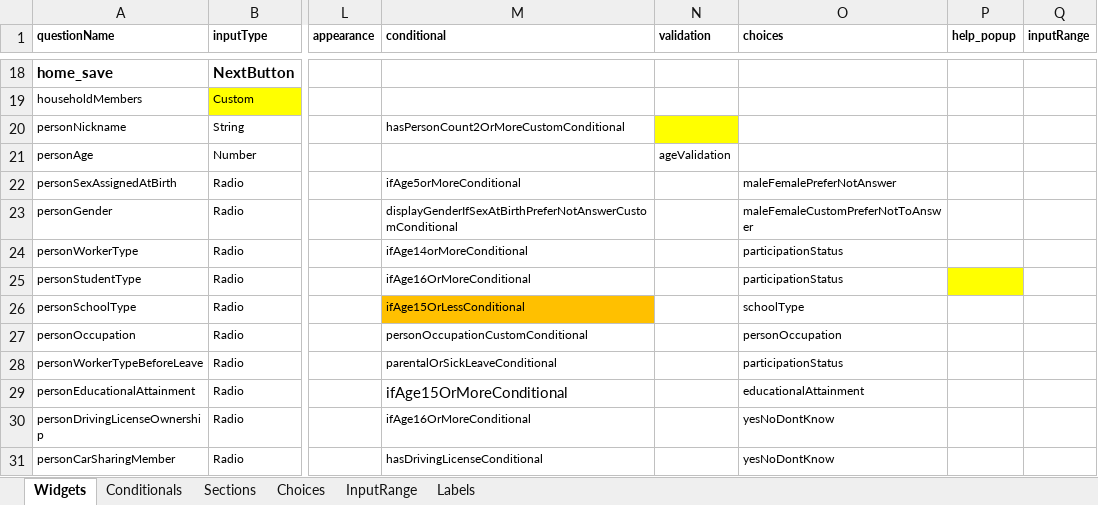
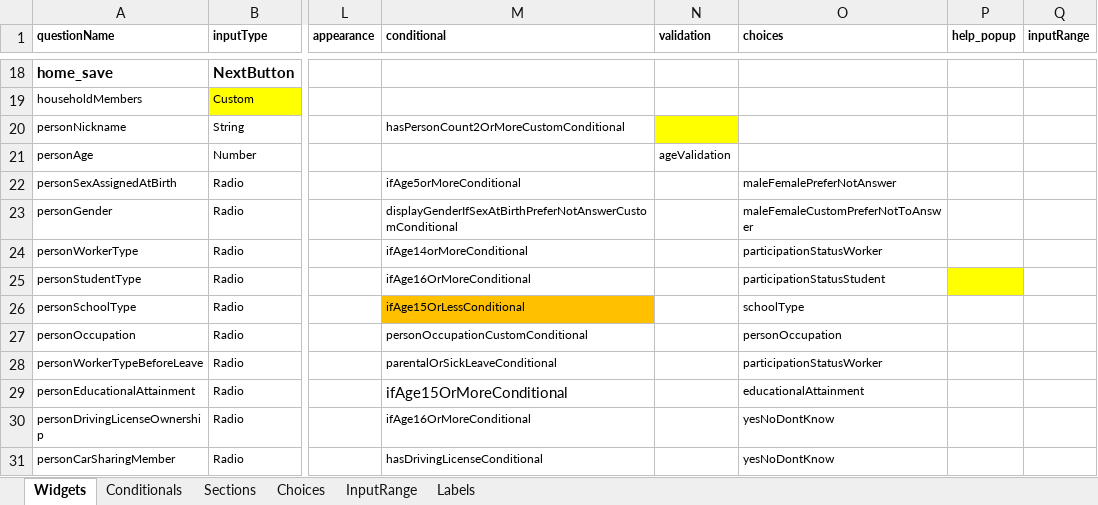
Before and after one commit to chairemobilite/od_nationale_quebec, an Excel workbook: survey/references/OD_nationale_quebec_2025.xlsx, sheet Widgets, drawn as a sheet; only a part is shown, gaps mark what is left out; values as stored, in another font and other column widths than the file's, no borders; charts and pictures and conditional formats not drawn; the diff names each change by its address in the sheet, - before the commit and + after, or states it on an @@ line.

Commit message:
Label: add information for part time and full time worker
Fix: #177

```diff
--- a/survey/references/OD_nationale_quebec_2025.xlsx (sheet Widgets)
+++ b/survey/references/OD_nationale_quebec_2025.xlsx (sheet Widgets)
-O24 (choices): participationStatus
+O24 (choices): participationStatusWorker
-O25 (choices): participationStatus
+O25 (choices): participationStatusStudent
-O28 (choices): participationStatus
+O28 (choices): participationStatusWorker
```
Also changed, not shown: sheet Choices, 8 other files.
